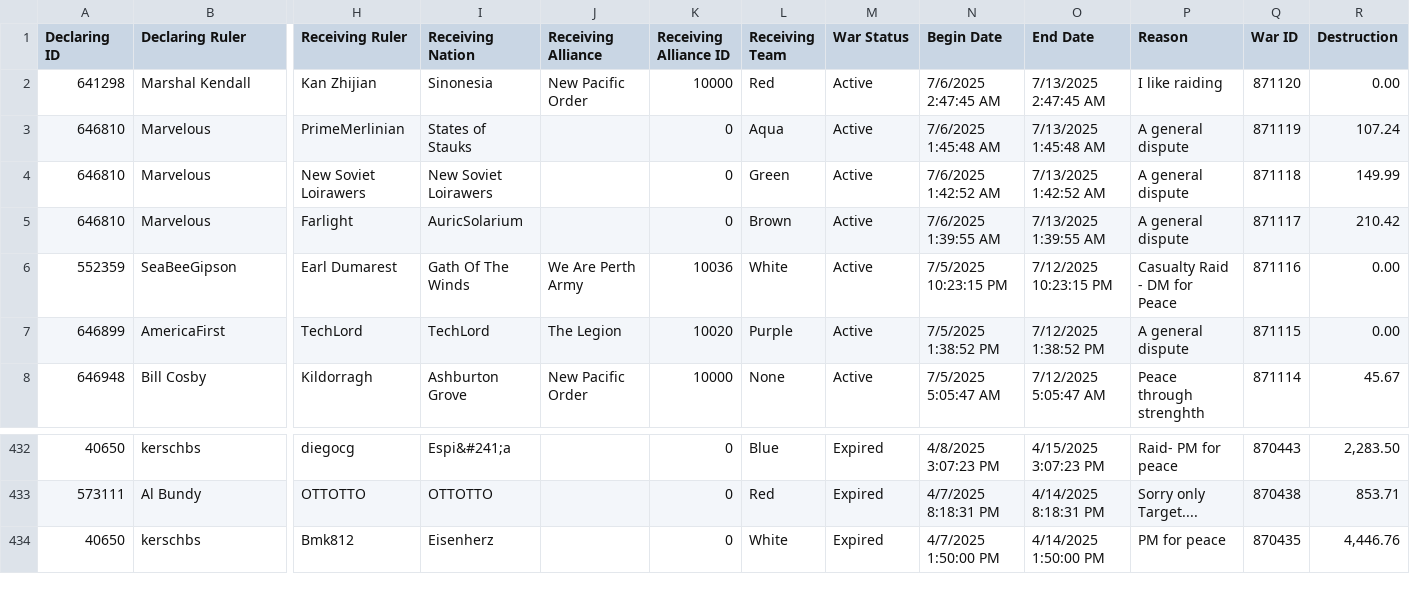
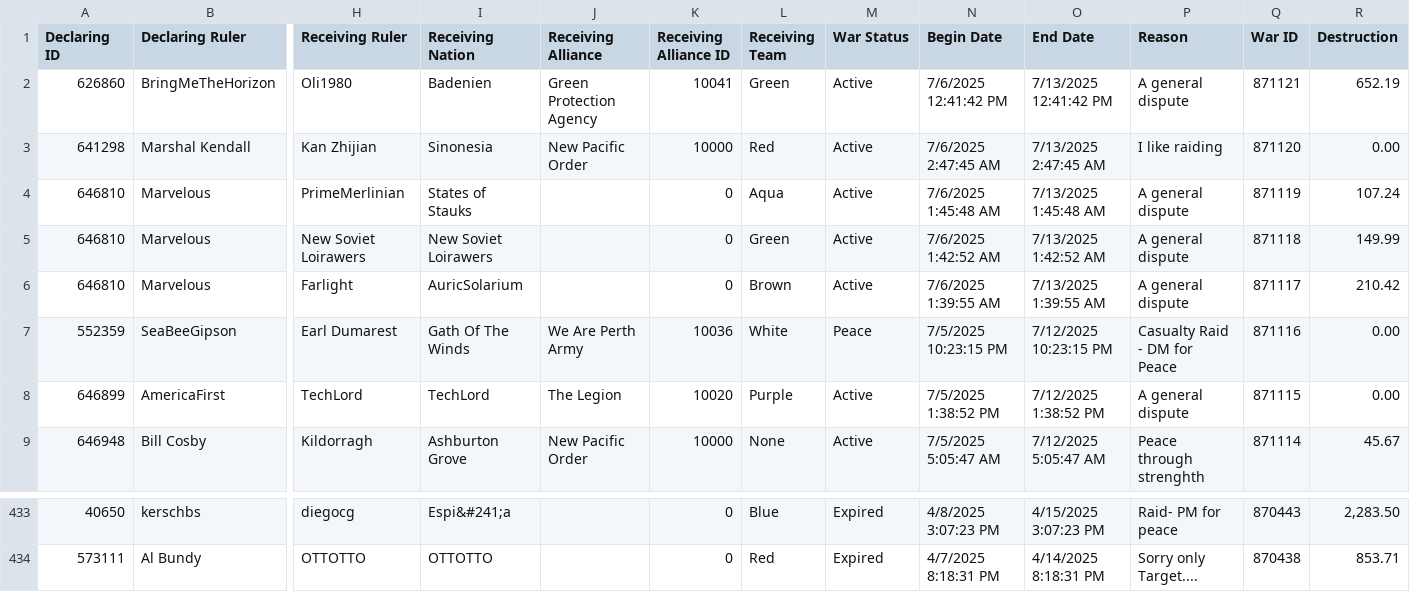
Before and after one commit to oh-ari/oh-ari.github.io, a CSV file: daily/CN_War_Stats.csv, drawn as a sheet; only a part is shown, gaps mark what is left out; removed rows and columns are numbered as before the commit, all else as after; rows hold the shown columns only; the diff covers the shown part only; the diff names each change by its address in the sheet, - before the commit and + after, or states it on an @@ line.

```diff
--- a/daily/CN_War_Stats.csv
+++ b/daily/CN_War_Stats.csv
+row 2: 626860 | BringMeTheHorizon | Oli1980 | Badenien | Green Protection Agency | 10041 | Green | Active | 7/6/2025 12:41:42 PM | 7/13/2025 12:41:42 PM | A general dispute | 871121 | 652.19
-M7 (War Status): Active
+M7 (War Status): Peace
-row 434: 40650 | kerschbs | Bmk812 | Eisenherz |  | 0 | White | Expired | 4/7/2025 1:50:00 PM | 4/14/2025 1:50:00 PM | PM for peace | 870435 | 4,446.76
```
Also changed, not shown: 15 edited cells elsewhere in this file, daily/CN_Alliance_Stats.csv, daily/CN_Foreign_Aid.csv, 3 other files.
